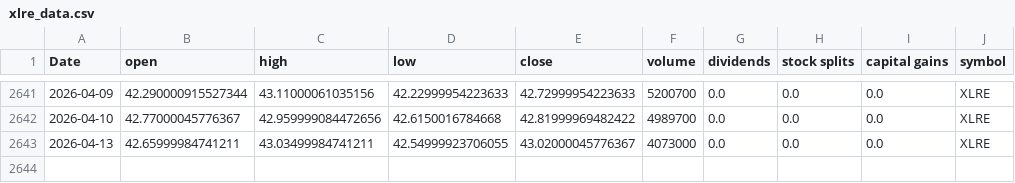
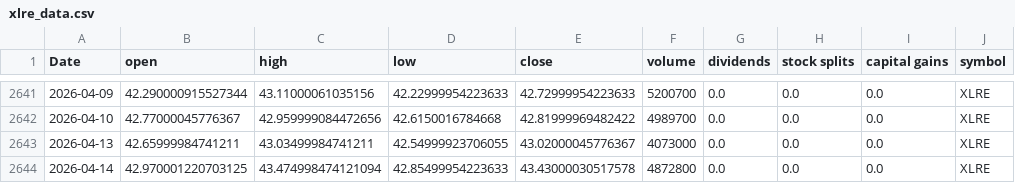
Before and after one commit to Akishai18/Market-Regime, a CSV file: data/sectors/xlre_data.csv, drawn as a sheet; only a part is shown, gaps mark what is left out.

```diff
--- a/data/sectors/xlre_data.csv
+++ b/data/sectors/xlre_data.csv
@@ -2643 +2643,2 @@ Date,open,high,low,close,volume,dividends,stock splits,capital gains,symbol
 2026-04-13,42.65999984741211,43.03499984741211,42.54999923706055,43.02000045776367,4073000,0.0,0.0,0.0,XLRE
+2026-04-14,42.970001220703125,43.474998474121094,42.85499954223633,43.43000030517578,4872800,0.0,0.0,0.0,XLRE
```
Also changed, not shown: data/sectors/xlc_data.csv, data/sectors/xlk_data.csv, 46 other files.
